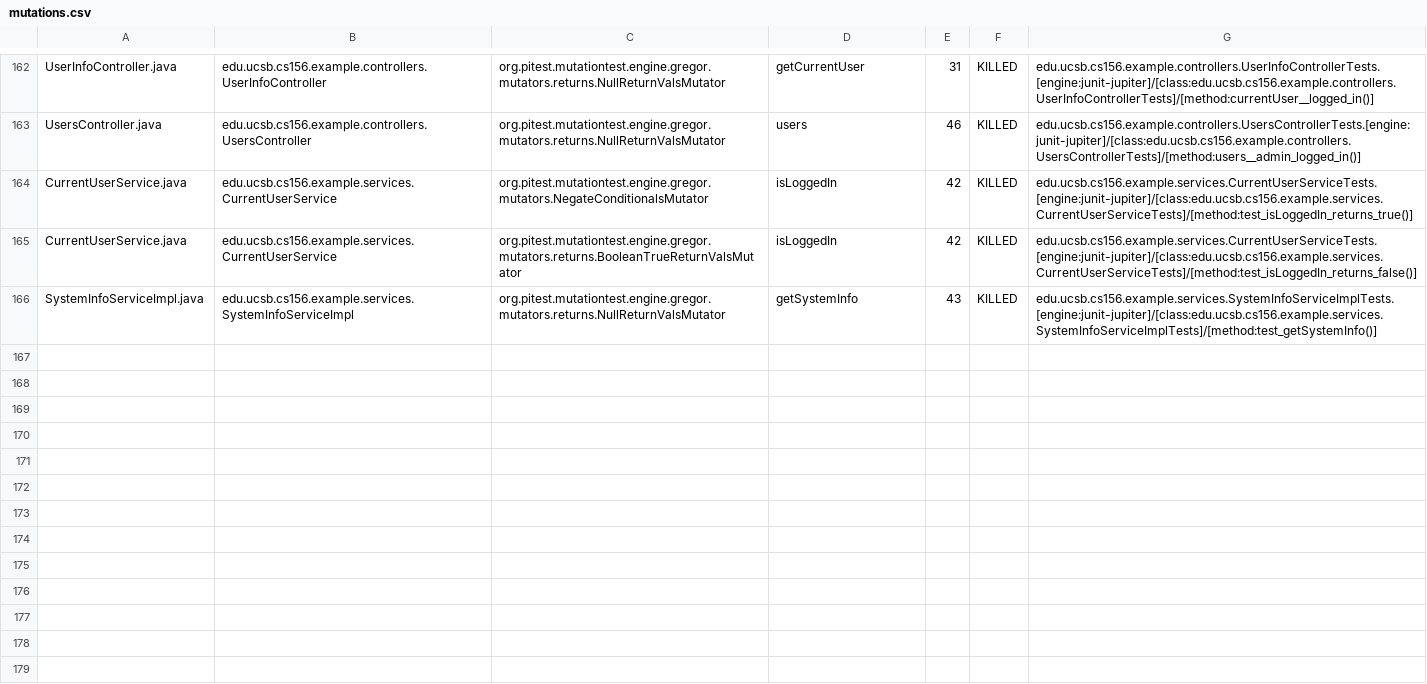
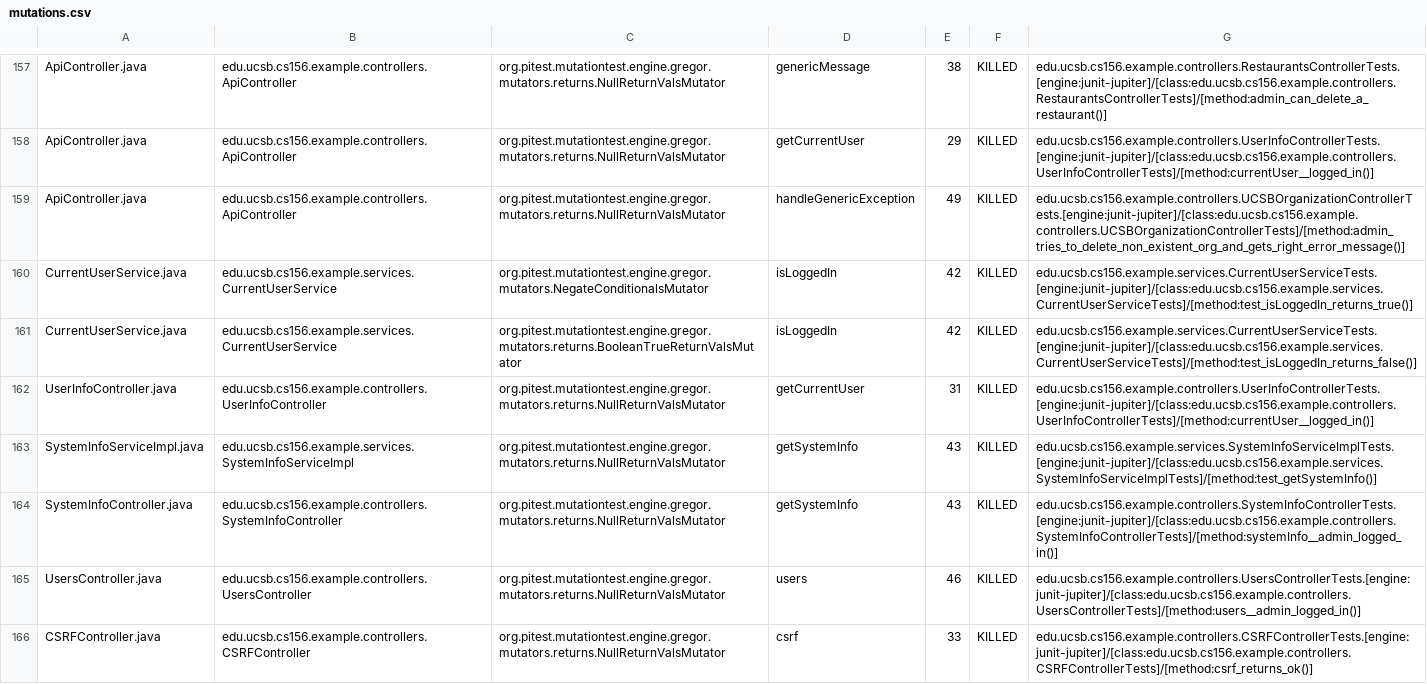
Before and after one commit to ucsb-cs156-f24/team02-f24-13, a CSV file: pitest/mutations.csv, drawn as a sheet; only a part is shown, gaps mark what is left out; addresses are those after the commit; the diff covers the shown part only; the diff names each change by its address in the sheet, - before the commit and + after, or states it on an @@ line.

Commit message:
Deploying to gh-pages from @ ucsb-cs156-f24/team02-f24-13@03c593dd0a20dccaf59a6ec3f933e1dbf5c27f06 🚀

```diff
--- a/pitest/mutations.csv
+++ b/pitest/mutations.csv
-A157: UserInfoController.java
+A157: ApiController.java
-B157: edu.ucsb.cs156.example.controllers.UserInfoController
+B157: edu.ucsb.cs156.example.controllers.ApiController
-D157: getCurrentUser
+D157: genericMessage
-E157: 31
+E157: 38
-G157: edu.ucsb.cs156.example.controllers.UserInfoControllerTests.[engine:junit-jupiter]/[class:edu.ucsb.cs156.example.controllers.UserInfoControllerTests]/[method:currentUser__logged_in()]
+G157: edu.ucsb.cs156.example.controllers.RestaurantsControllerTests.[engine:junit-jupiter]/[class:edu.ucsb.cs156.example.controllers.RestaurantsControllerTests]/[method:admin_can_delete_a_restaurant()]
@@ row 2 moved to row 158: ApiController.java @@
-A159: UsersController.java
+A159: ApiController.java
-B159: edu.ucsb.cs156.example.controllers.UsersController
+B159: edu.ucsb.cs156.example.controllers.ApiController
-D159: users
+D159: handleGenericException
-E159: 46
+E159: 49
-G159: edu.ucsb.cs156.example.controllers.UsersControllerTests.[engine:junit-jupiter]/[class:edu.ucsb.cs156.example.controllers.UsersControllerTests]/[method:users__admin_logged_in()]
+G159: edu.ucsb.cs156.example.controllers.UCSBOrganizationControllerTests.[engine:junit-jupiter]/[class:edu.ucsb.cs156.example.controllers.UCSBOrganizationControllerTests]/[method:admin_tries_to_delete_non_existent_org_and_gets_right_error_message()]
+row 162: UserInfoController.java | edu.ucsb.cs156.example.controllers.UserInfoController | org.pitest.mutationtest.engine.gregor.mutators.returns.NullReturnValsMutator | getCurrentUser | 31 | KILLED | edu.ucsb.cs156.example.controllers.UserInfoControllerTests.[engine:junit-jupiter]/[class:edu.ucsb.cs156.example.controllers.UserInfoControllerTests]/[method:currentUser__logged_in()]
@@ row 93 moved to row 164: SystemInfoController.java @@
+row 165: UsersController.java | edu.ucsb.cs156.example.controllers.UsersController | org.pitest.mutationtest.engine.gregor.mutators.returns.NullReturnValsMutator | users | 46 | KILLED | edu.ucsb.cs156.example.controllers.UsersControllerTests.[engine:junit-jupiter]/[class:edu.ucsb.cs156.example.controllers.UsersControllerTests]/[method:users__admin_logged_in()]
@@ row 18 moved to row 166: CSRFController.java @@
```
Also changed, not shown: 2 removed rows and 100 moved rows elsewhere in this file, 17 other files.
